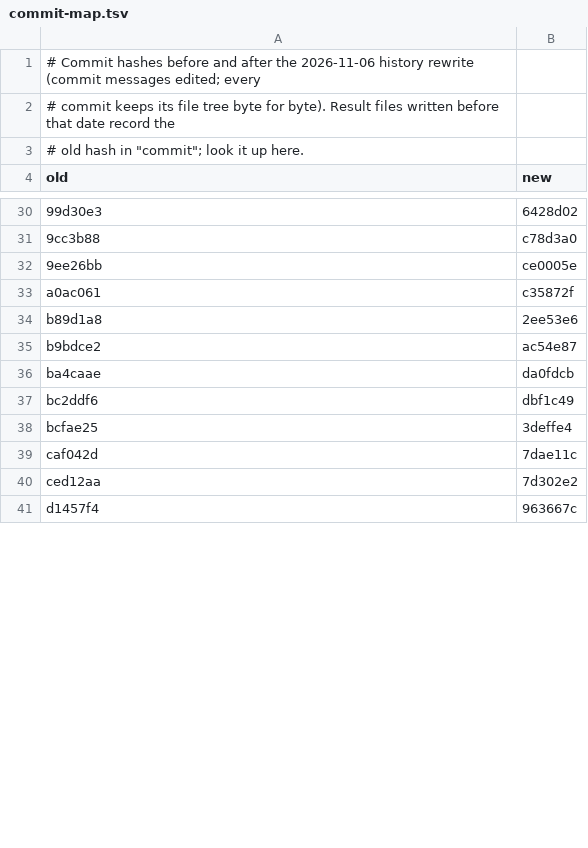
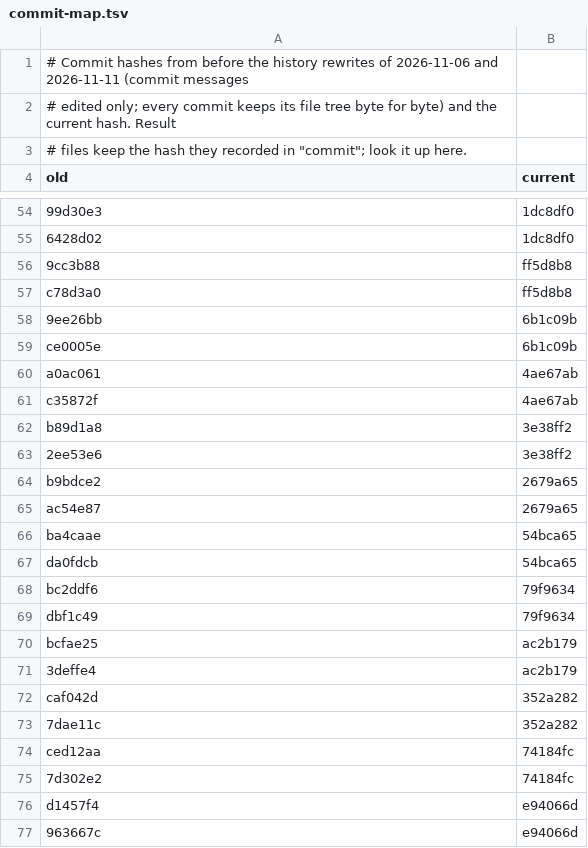
Before and after one commit to YangLiu68/NovelForge, a TSV file: bench/results/commit-map.tsv, drawn as a sheet; only a part is shown, gaps mark what is left out; the diff covers the shown part only.

Commit message:
Docs: commit hashes updated after the second message rewrite; map covers both

```diff
--- a/bench/results/commit-map.tsv
+++ b/bench/results/commit-map.tsv
@@ -1,4 +1,4 @@
-# Commit hashes before and after the 2026-11-06 history rewrite (commit messages edited; every
-# commit keeps its file tree byte for byte). Result files written before that date record the
-# old hash in "commit"; look it up here.
-old	new
+# Commit hashes from before the history rewrites of 2026-11-06 and 2026-11-11 (commit messages
+# edited only; every commit keeps its file tree byte for byte) and the current hash. Result
+# files keep the hash they recorded in "commit"; look it up here.
+old	current
@@ -30,12 +54,24 @@ old	new
-99d30e3	6428d02
-9cc3b88	c78d3a0
-9ee26bb	ce0005e
-a0ac061	c35872f
-b89d1a8	2ee53e6
-b9bdce2	ac54e87
-ba4caae	da0fdcb
-bc2ddf6	dbf1c49
-bcfae25	3deffe4
-caf042d	7dae11c
-ced12aa	7d302e2
-d1457f4	963667c
+99d30e3	1dc8df0
+6428d02	1dc8df0
+9cc3b88	ff5d8b8
+c78d3a0	ff5d8b8
+9ee26bb	6b1c09b
+ce0005e	6b1c09b
+a0ac061	4ae67ab
+c35872f	4ae67ab
+b89d1a8	3e38ff2
+2ee53e6	3e38ff2
+b9bdce2	2679a65
+ac54e87	2679a65
+ba4caae	54bca65
+da0fdcb	54bca65
+bc2ddf6	79f9634
+dbf1c49	79f9634
+bcfae25	ac2b179
+3deffe4	ac2b179
+caf042d	352a282
+7dae11c	352a282
+ced12aa	74184fc
+7d302e2	74184fc
+d1457f4	e94066d
+963667c	e94066d
```
Also changed, not shown: 32 added rows and 32 edited cells elsewhere in this file, 9 other files.
